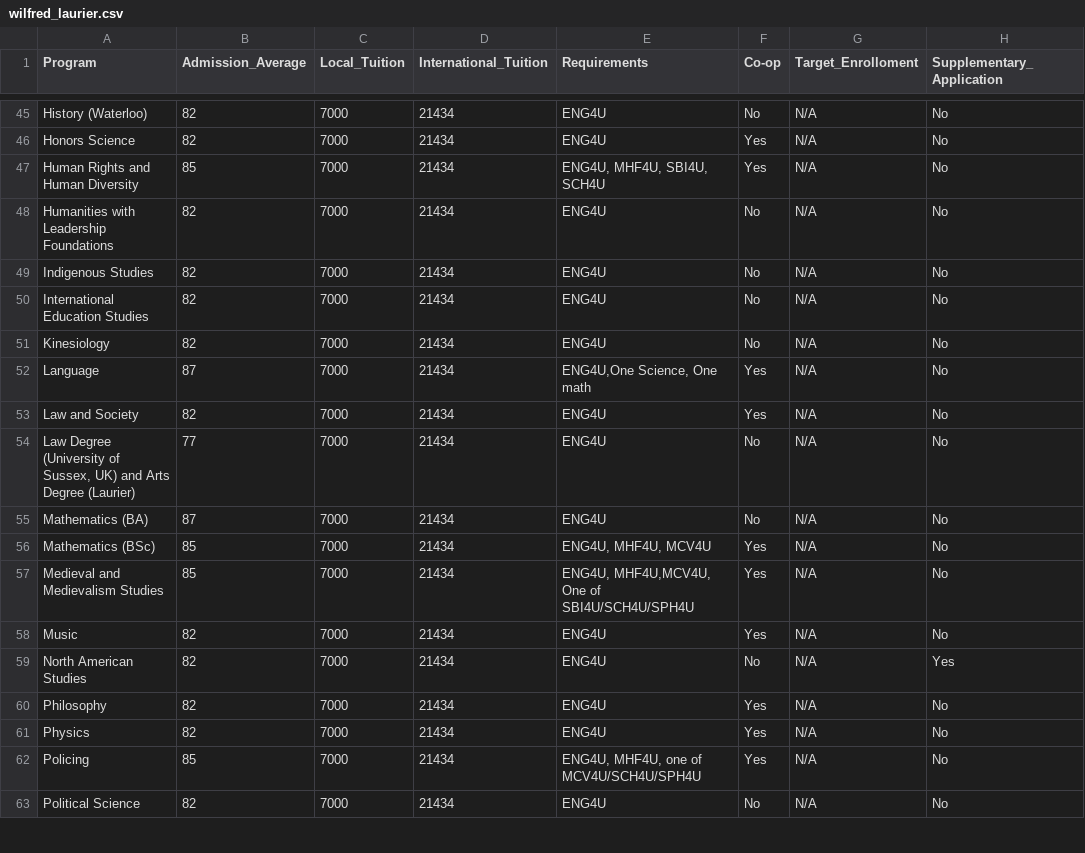
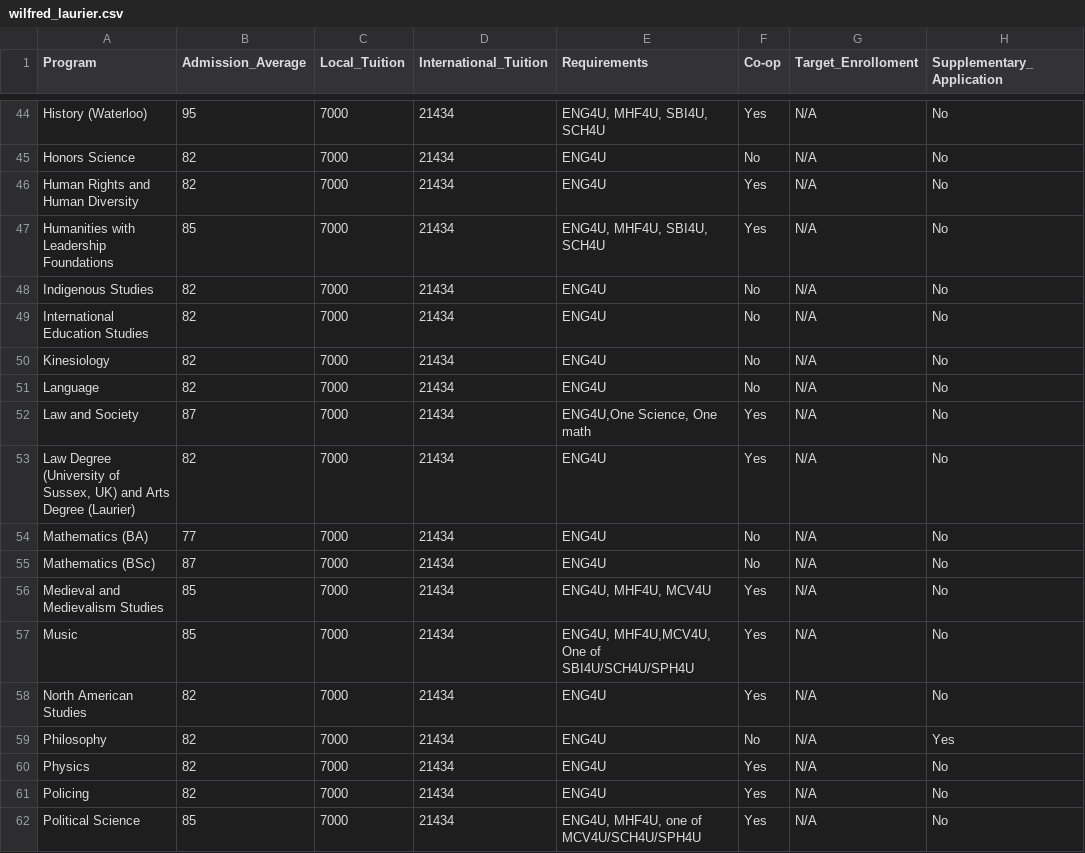
Before and after one commit to JiwooL0920/UniFind, a CSV file: UniFind/app/src/main/res/raw/wilfred_laurier.csv, drawn as a sheet; only a part is shown, gaps mark what is left out; addresses are those after the commit; the diff covers the shown part only; the diff names each change by its address in the sheet, - before the commit and + after, or states it on an @@ line.

```diff
--- a/UniFind/app/src/main/res/raw/wilfred_laurier.csv
+++ b/UniFind/app/src/main/res/raw/wilfred_laurier.csv
-B44 (Admission_Average): 82
+B44 (Admission_Average): 95
-E44 (Requirements): ENG4U
+E44 (Requirements): ENG4U, MHF4U, SBI4U, SCH4U
-F44 (Co-op): No
+F44 (Co-op): Yes
-F45 (Co-op): Yes
+F45 (Co-op): No
-B46 (Admission_Average): 85
+B46 (Admission_Average): 82
-E46 (Requirements): ENG4U, MHF4U, SBI4U, SCH4U
+E46 (Requirements): ENG4U
-B47 (Admission_Average): 82
+B47 (Admission_Average): 85
-E47 (Requirements): ENG4U
+E47 (Requirements): ENG4U, MHF4U, SBI4U, SCH4U
-F47 (Co-op): No
+F47 (Co-op): Yes
-B51 (Admission_Average): 87
+B51 (Admission_Average): 82
-E51 (Requirements): ENG4U,One Science, One math
+E51 (Requirements): ENG4U
-F51 (Co-op): Yes
+F51 (Co-op): No
-B52 (Admission_Average): 82
+B52 (Admission_Average): 87
-E52 (Requirements): ENG4U
+E52 (Requirements): ENG4U,One Science, One math
-B53 (Admission_Average): 77
+B53 (Admission_Average): 82
-F53 (Co-op): No
+F53 (Co-op): Yes
-B54 (Admission_Average): 87
+B54 (Admission_Average): 77
-B55 (Admission_Average): 85
+B55 (Admission_Average): 87
-E55 (Requirements): ENG4U, MHF4U, MCV4U
+E55 (Requirements): ENG4U
-F55 (Co-op): Yes
+F55 (Co-op): No
-E56 (Requirements): ENG4U, MHF4U,MCV4U, One of SBI4U/SCH4U/SPH4U
+E56 (Requirements): ENG4U, MHF4U, MCV4U
-B57 (Admission_Average): 82
+B57 (Admission_Average): 85
-E57 (Requirements): ENG4U
+E57 (Requirements): ENG4U, MHF4U,MCV4U, One of SBI4U/SCH4U/SPH4U
-F58 (Co-op): No
+F58 (Co-op): Yes
-H58 (Supplementary_Application): Yes
+H58 (Supplementary_Application): No
-F59 (Co-op): Yes
+F59 (Co-op): No
-H59 (Supplementary_Application): No
+H59 (Supplementary_Application): Yes
-B61 (Admission_Average): 85
+B61 (Admission_Average): 82
-E61 (Requirements): ENG4U, MHF4U, one of MCV4U/SCH4U/SPH4U
+E61 (Requirements): ENG4U
-B62 (Admission_Average): 82
+B62 (Admission_Average): 85
-E62 (Requirements): ENG4U
+E62 (Requirements): ENG4U, MHF4U, one of MCV4U/SCH4U/SPH4U
-F62 (Co-op): No
+F62 (Co-op): Yes
```
Also changed, not shown: 1 added row, 1 removed row and 74 edited cells elsewhere in this file, 2 other files.
